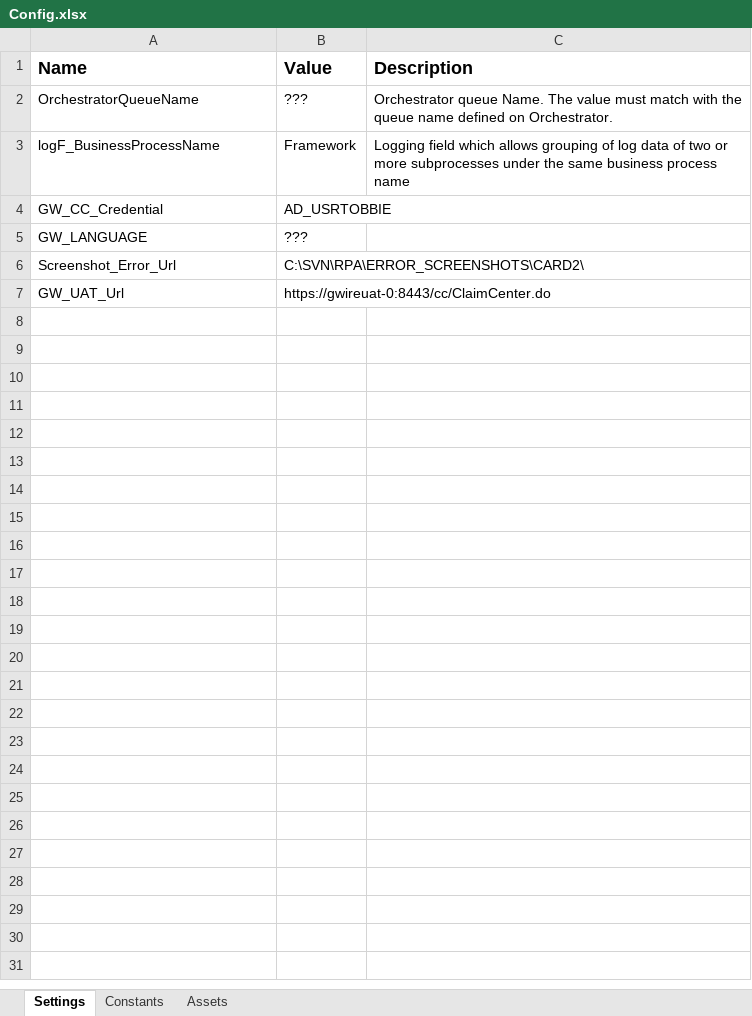
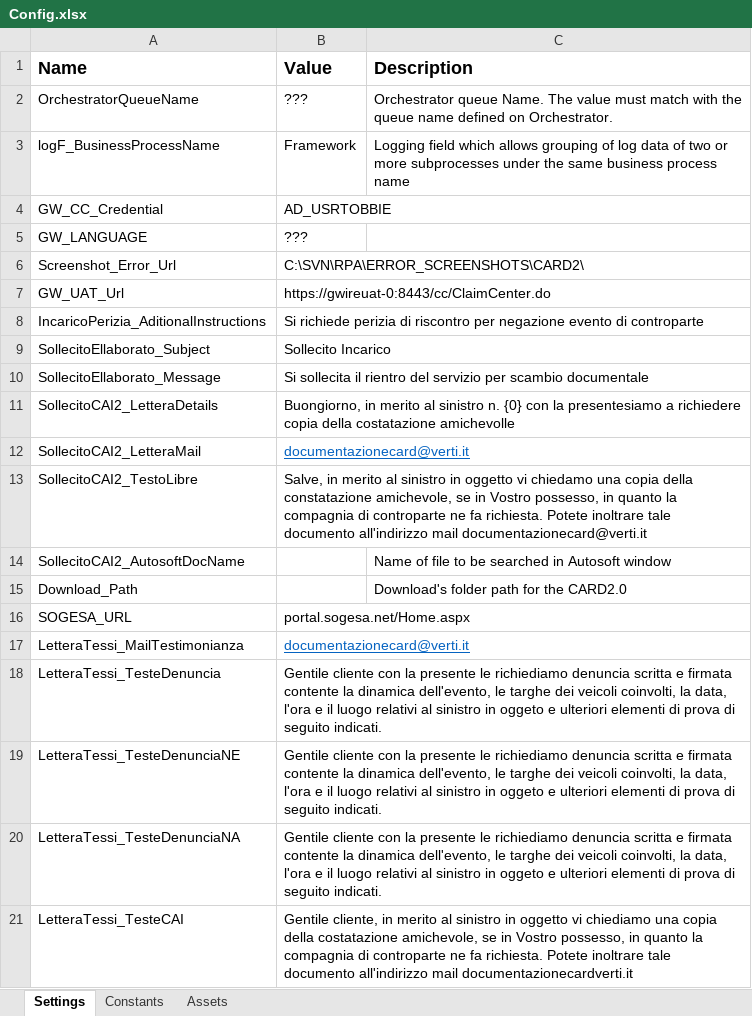
Before and after one commit to Fran-Minsait/CARD2_GuideWire, an Excel workbook: Data/Config.xlsx, sheet Settings, drawn as a sheet; values as stored, in another font and other column widths than the file's, no borders; the diff names each change by its address in the sheet, - before the commit and + after, or states it on an @@ line.

```diff
--- a/Data/Config.xlsx (sheet Settings)
+++ b/Data/Config.xlsx (sheet Settings)
+row 8: IncaricoPerizia_AditionalInstructions | Si richiede perizia di riscontro per negazione evento di controparte
+row 9: SollecitoEllaborato_Subject | Sollecito Incarico
+row 10: SollecitoEllaborato_Message | Si sollecita il rientro del servizio per scambio documentale
+row 11: SollecitoCAI2_LetteraDetails | Buongiorno, in merito al sinistro n. {0} con la presentesiamo a richiedere copia della costatazione amichevolle
+row 12: SollecitoCAI2_LetteraMail | documentazionecard@verti.it
+row 13: SollecitoCAI2_TestoLibre | Salve, in merito al sinistro in oggetto vi chiedamo una copia della constatazione amichevole, se in Vostro possesso, in quanto la compagnia di controparte ne fa richiesta. Potete inoltrare tale documento all'indirizzo mail documentazionecard@verti.it
+row 14: SollecitoCAI2_AutosoftDocName |  | Name of file to be searched in Autosoft window
+row 15: Download_Path |  | Download's folder path for the CARD2.0
+row 16: SOGESA_URL | portal.sogesa.net/Home.aspx
+row 17: LetteraTessi_MailTestimonianza | documentazionecard@verti.it
+row 18: LetteraTessi_TesteDenuncia | Gentile cliente con la presente le richiediamo denuncia scritta e firmata contente la dinamica dell'evento, le targhe dei veicoli coinvolti, la data, l'ora e il luogo relativi al sinistro in oggeto e ulteriori elementi di prova di seguito indicati.
+row 19: LetteraTessi_TesteDenunciaNE | Gentile cliente con la presente le richiediamo denuncia scritta e firmata contente la dinamica dell'evento, le targhe dei veicoli coinvolti, la data, l'ora e il luogo relativi al sinistro in oggeto e ulteriori elementi di prova di seguito indicati.
+row 20: LetteraTessi_TesteDenunciaNA | Gentile cliente con la presente le richiediamo denuncia scritta e firmata contente la dinamica dell'evento, le targhe dei veicoli coinvolti, la data, l'ora e il luogo relativi al sinistro in oggeto e ulteriori elementi di prova di seguito indicati.
+row 21: LetteraTessi_TesteCAI | Gentile cliente, in merito al sinistro in oggetto vi chiediamo una copia della costatazione amichevole, se in Vostro possesso, in quanto la compagnia di controparte ne fa richiesta. Potete inoltrare tale documento all'indirizzo mail documentazionecardverti.it
```
Also changed, not shown: sheet Constants, sheet Assets, 18 other files.
